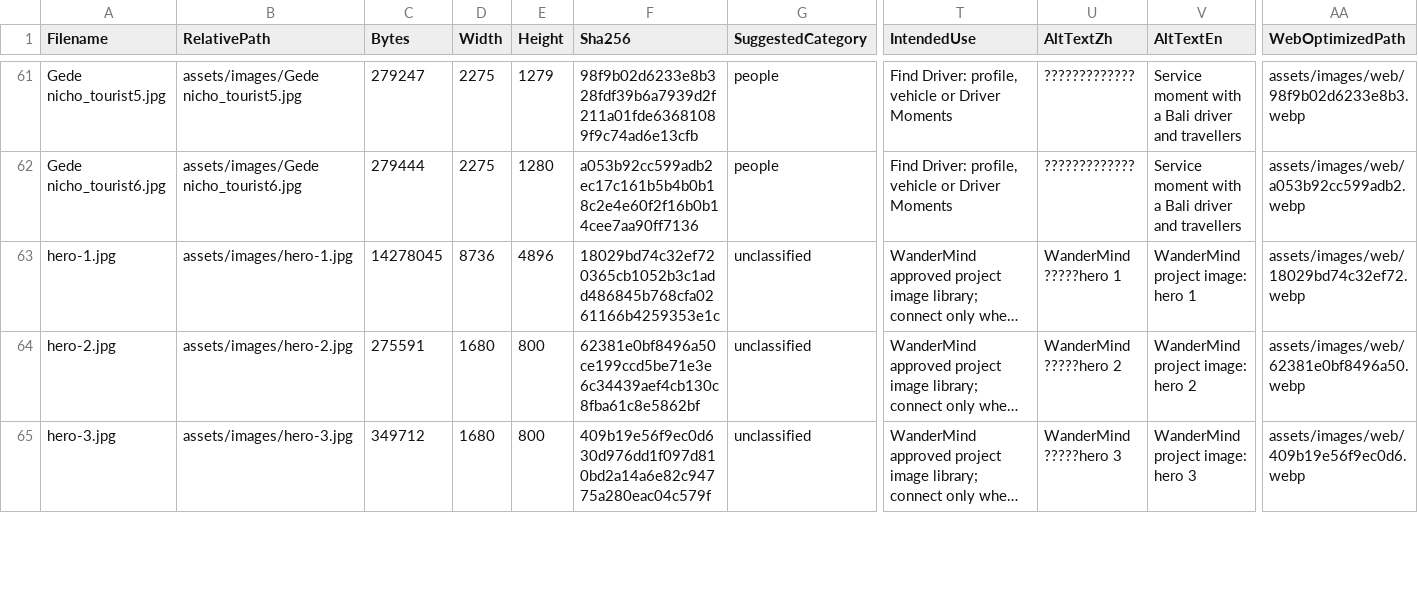
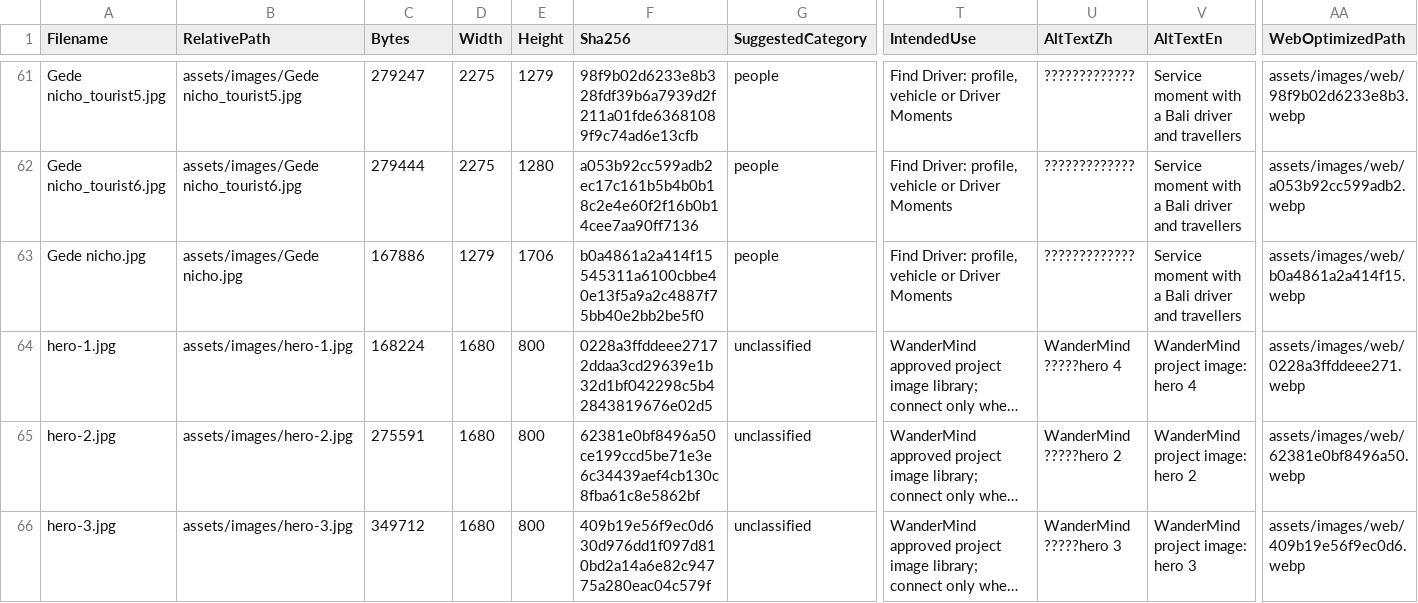
Before and after one commit to lingfengai731/Agentstrip, a CSV file: wandermind-studio/frontend/assets/data/image-intake-review.csv, drawn as a sheet; only a part is shown, gaps mark what is left out; long unchanged cells end in …; addresses are those after the commit; the diff covers the shown part only; the diff names each change by its address in the sheet, - before the commit and + after, or states it on an @@ line.

Commit message:
feat: add exact Bali POI image previews

```diff
--- a/wandermind-studio/frontend/assets/data/image-intake-review.csv
+++ b/wandermind-studio/frontend/assets/data/image-intake-review.csv
@@ row 56 moved to row 63: Gede nicho.jpg @@
-C64 (Bytes): 14278045
+C64 (Bytes): 168224
-D64 (Width): 8736
+D64 (Width): 1680
-E64 (Height): 4896
+E64 (Height): 800
-F64 (Sha256): 18029bd74c32ef720365cb1052b3c1add486845b768cfa0261166b4259353e1c
+F64 (Sha256): 0228a3ffddeee27172ddaa3cd29639e1b32d1bf042298c5b42843819676e02d5
-U64 (AltTextZh): WanderMind ?????hero 1
+U64 (AltTextZh): WanderMind ?????hero 4
-V64 (AltTextEn): WanderMind project image: hero 1
+V64 (AltTextEn): WanderMind project image: hero 4
-AA64 (WebOptimizedPath): assets/images/web/18029bd74c32ef72.webp
+AA64 (WebOptimizedPath): assets/images/web/0228a3ffddeee271.webp
```
Also changed, not shown: 5 added rows, 1 removed row, 2 moved rows and 26 edited cells elsewhere in this file, 25 other files.
